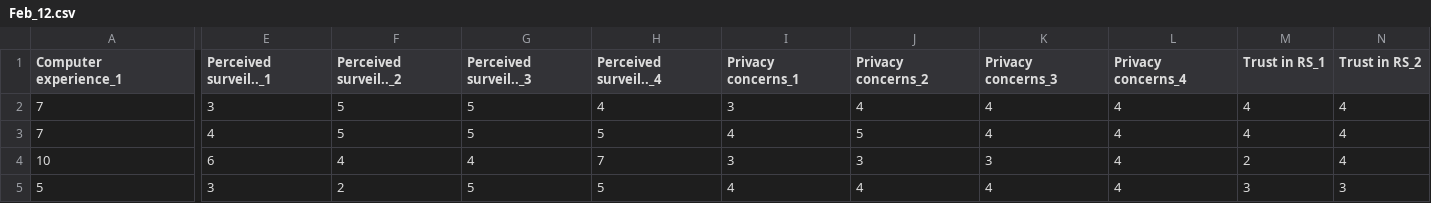
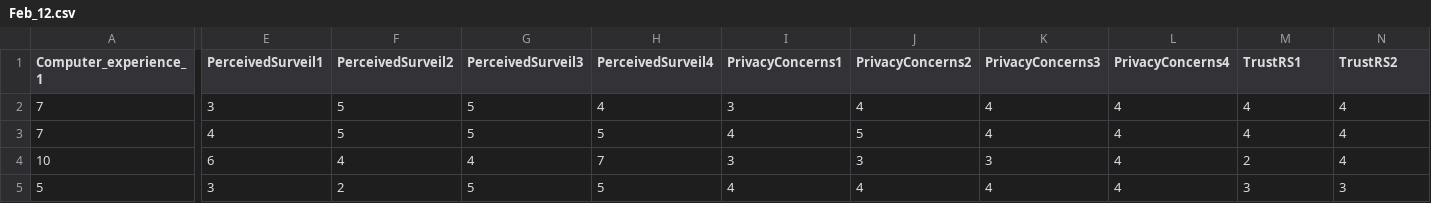
Before and after one commit to ricord99/Research, a CSV file: Feb_12.csv, drawn as a sheet; only a part is shown, gaps mark what is left out; the diff covers the shown part only; the diff names each change by its address in the sheet, - before the commit and + after, or states it on an @@ line.

Commit message:
Update Feb_12.csv

```diff
--- a/Feb_12.csv
+++ b/Feb_12.csv
-A1: Computer experience_1
+A1: Computer_experience_1
-E1: Perceived surveil.._1
+E1: PerceivedSurveil1
-F1: Perceived surveil.._2
+F1: PerceivedSurveil2
-G1: Perceived surveil.._3
+G1: PerceivedSurveil3
-H1: Perceived surveil.._4
+H1: PerceivedSurveil4
-I1: Privacy concerns_1
+I1: PrivacyConcerns1
-J1: Privacy concerns_2
+J1: PrivacyConcerns2
-K1: Privacy concerns_3
+K1: PrivacyConcerns3
-L1: Privacy concerns_4
+L1: PrivacyConcerns4
-M1: Trust in RS_1
+M1: TrustRS1
-N1: Trust in RS_2
+N1: TrustRS2
```
Also changed, not shown: 9 edited cells elsewhere in this file.
